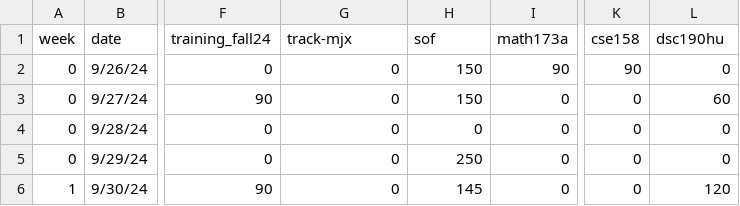
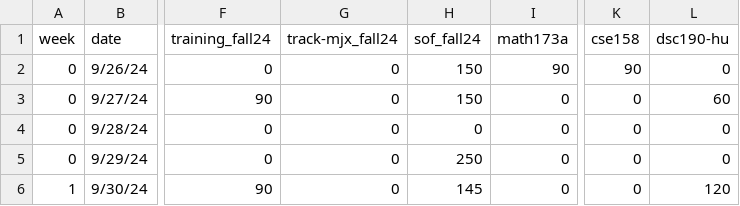
Before and after one commit to KevinBian107/Chatable-Study-Database, a CSV file: data/2024_fall_study.csv, drawn as a sheet; only a part is shown, gaps mark what is left out; the diff names each change by its address in the sheet, - before the commit and + after, or states it on an @@ line.

```diff
--- a/data/2024_fall_study.csv
+++ b/data/2024_fall_study.csv
-G1: track-mjx
+G1: track-mjx_fall24
-H1: sof
+H1: sof_fall24
-L1: dsc190hu
+L1: dsc190-hu
```
Also changed, not shown: 20 other files.
